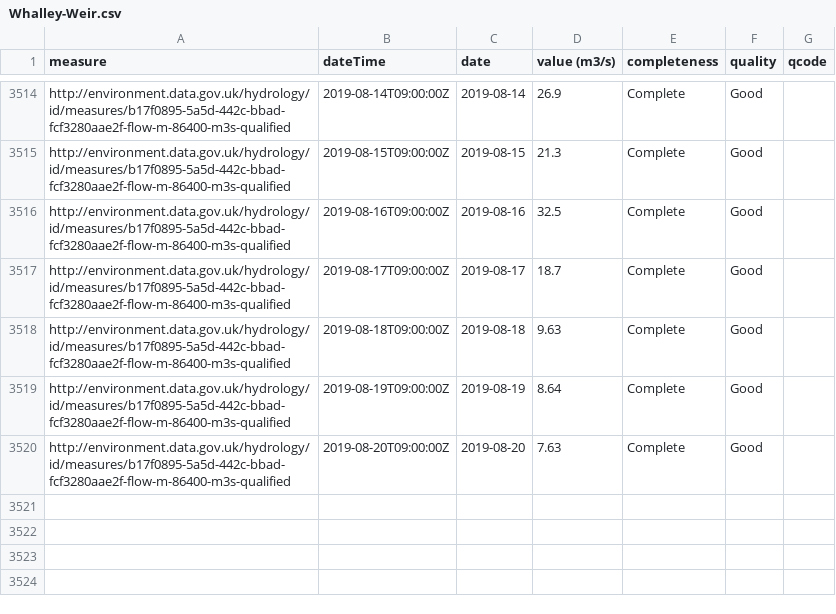
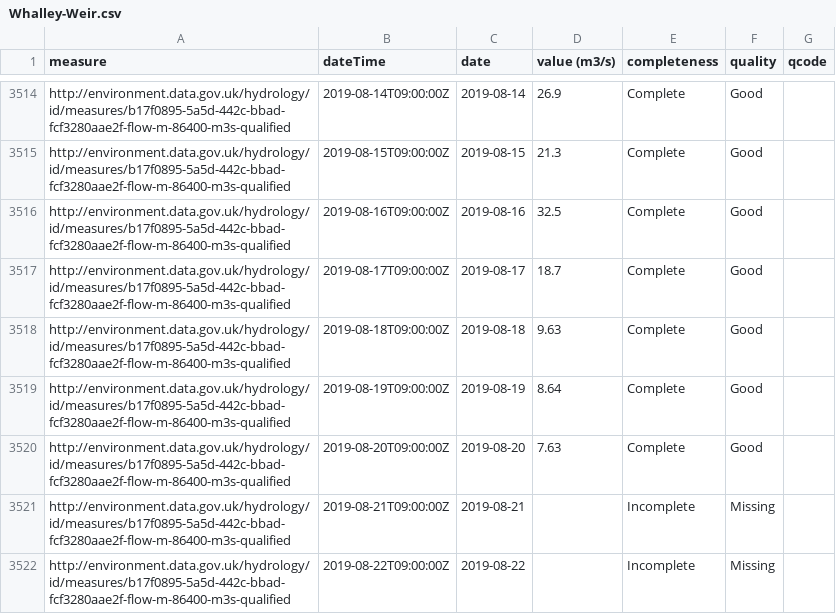
Before and after one commit to kailashbuki/datasets, a CSV file: riverflow/Whalley-Weir.csv, drawn as a sheet; only a part is shown, gaps mark what is left out; the diff names each change by its address in the sheet, - before the commit and + after, or states it on an @@ line.

Commit message:
two missing dates (aug 21 and 22) added to Whalley Weir measures

```diff
--- a/riverflow/Whalley-Weir.csv
+++ b/riverflow/Whalley-Weir.csv
+row 3521: http://environment.data.gov.uk/hydrology/id/measures/b17f0895-5a5d-442c-bbad-fcf3280aae2f-flow-m-86400-m3s-qualified | 2019-08-21T09:00:00Z | 2019-08-21 |  | Incomplete | Missing
+row 3522: http://environment.data.gov.uk/hydrology/id/measures/b17f0895-5a5d-442c-bbad-fcf3280aae2f-flow-m-86400-m3s-qualified | 2019-08-22T09:00:00Z | 2019-08-22 |  | Incomplete | Missing
```
